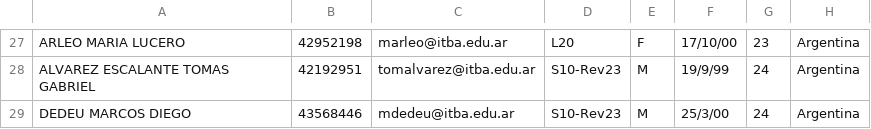
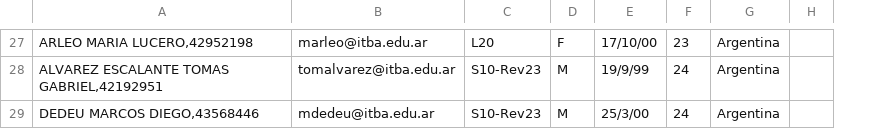
Before and after one commit to santikir/infovis, a CSV file: data/test.csv, drawn as a sheet; only a part is shown, gaps mark what is left out; removed rows and columns are numbered as before the commit, all else as after; the diff covers the shown part only; the diff names each change by its address in the sheet, - before the commit and + after, or states it on an @@ line.

```diff
--- a/data/test.csv
+++ b/data/test.csv
-column B, rows 27-29: 42952198 | 42192951 | 43568446
+column H, empty
-A27: ARLEO MARIA LUCERO
+A27: ARLEO MARIA LUCERO,42952198
-A28: ALVAREZ ESCALANTE TOMAS GABRIEL
+A28: ALVAREZ ESCALANTE TOMAS GABRIEL,42192951
-A29: DEDEU MARCOS DIEGO
+A29: DEDEU MARCOS DIEGO,43568446
```
Also changed, not shown: 30 edited cells elsewhere in this file.
